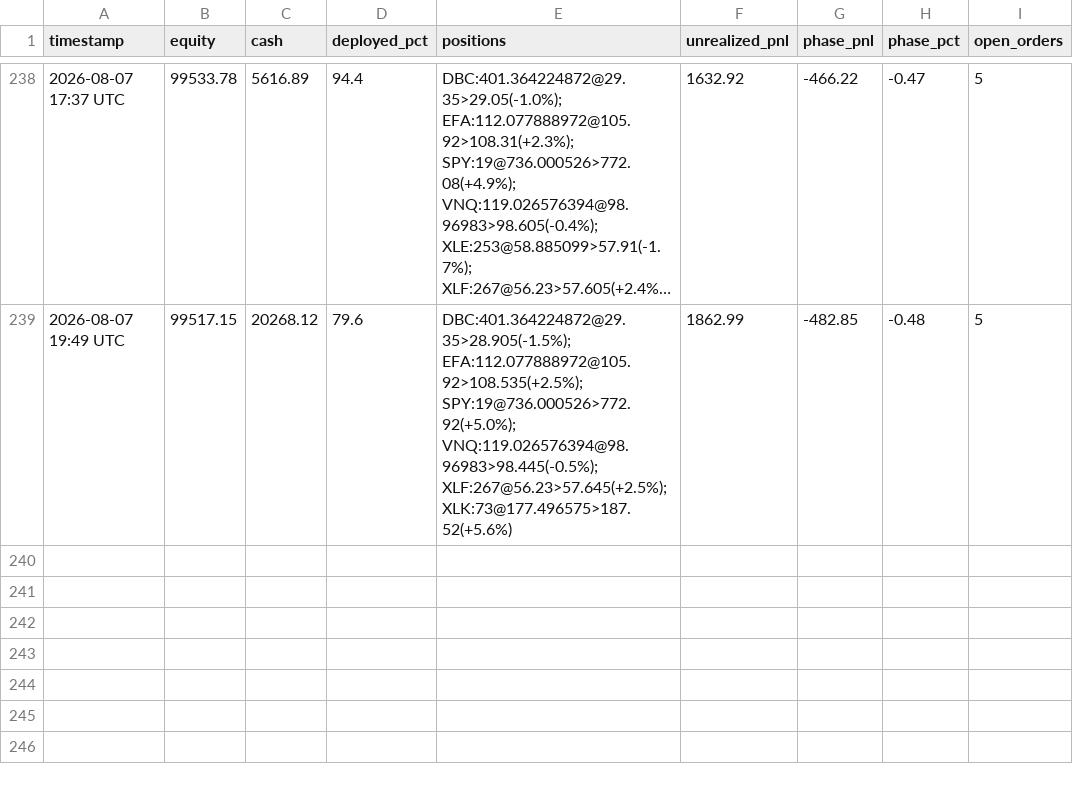
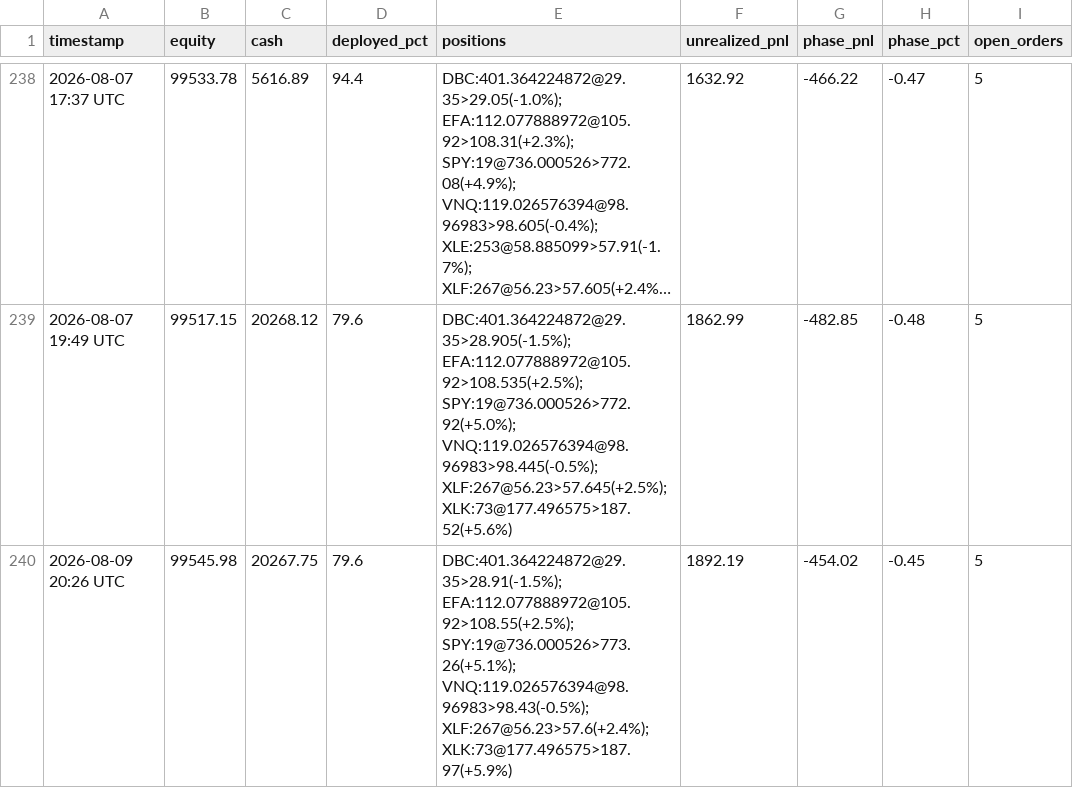
Before and after one commit to souhail123456/trading-bot, a CSV file: memory/PORTFOLIO-HISTORY.csv, drawn as a sheet; only a part is shown, gaps mark what is left out; long unchanged cells end in ….

```diff
--- a/memory/PORTFOLIO-HISTORY.csv
+++ b/memory/PORTFOLIO-HISTORY.csv
@@ -239 +239,2 @@ timestamp,equity,cash,deployed_pct,positions,unrealized_pnl,phase_pnl,phase_pct,
 2026-08-07 19:49 UTC,99517.15,20268.12,79.6,DBC:401.364224872@29.35>28.905(-1.5%); EFA:112.077888972@105.92>108.535(+2.5%); SPY:19@736.000526>772.92(+5.0%); VNQ:119.026576394@98.96983>98.445(-0.5%); XLF:267@56.23>57.645(+2.5%); XLK:73@177.496575>187.52(+5.6%),1862.99,-482.85,-0.48,5
+2026-08-09 20:26 UTC,99545.98,20267.75,79.6,DBC:401.364224872@29.35>28.91(-1.5%); EFA:112.077888972@105.92>108.55(+2.5%); SPY:19@736.000526>773.26(+5.1%); VNQ:119.026576394@98.96983>98.43(-0.5%); XLF:267@56.23>57.6(+2.4%); XLK:73@177.496575>187.97(+5.9%),1892.19,-454.02,-0.45,5
```
Also changed, not shown: 1 other file.
